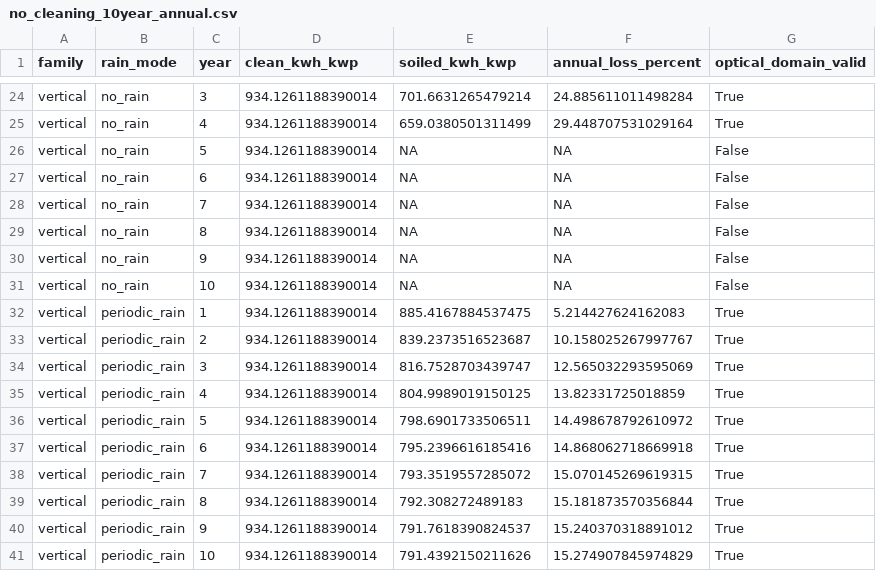
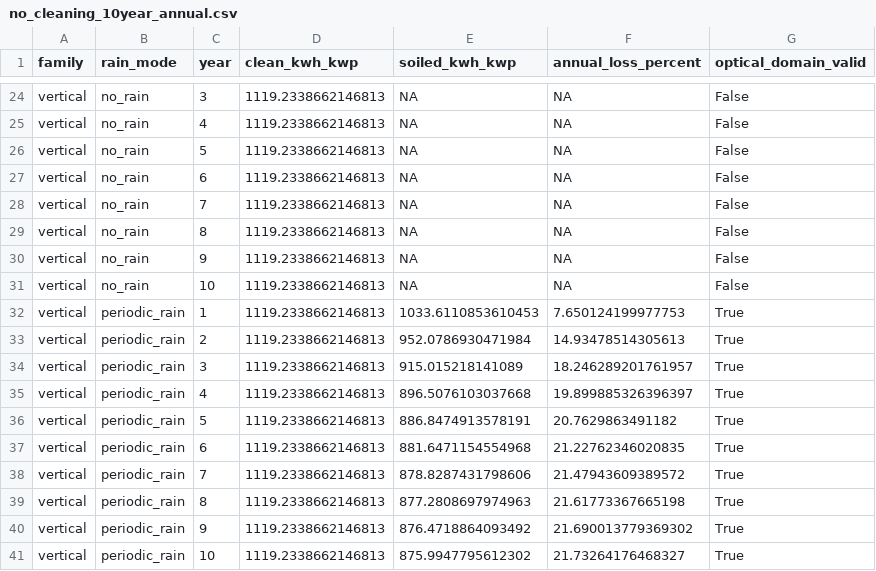
Before and after one commit to navicoby/navicoby.github.io, a CSV file: static/vertical-pv/data/no_cleaning_10year_annual.csv, drawn as a sheet; only a part is shown, gaps mark what is left out; the diff covers the shown part only; the diff names each change by its address in the sheet, - before the commit and + after, or states it on an @@ line.

```diff
--- a/static/vertical-pv/data/no_cleaning_10year_annual.csv
+++ b/static/vertical-pv/data/no_cleaning_10year_annual.csv
-D24:D41 (clean_kwh_kwp): 934.1261188390014
+D24:D41 (clean_kwh_kwp): 1119.2338662146813
-E24 (soiled_kwh_kwp): 701.6631265479214
+E24 (soiled_kwh_kwp): NA
-F24 (annual_loss_percent): 24.885611011498284
+F24 (annual_loss_percent): NA
-G24:G25 (optical_domain_valid): True
+G24:G25 (optical_domain_valid): False
-E25 (soiled_kwh_kwp): 659.0380501311499
+E25 (soiled_kwh_kwp): NA
-F25 (annual_loss_percent): 29.448707531029164
+F25 (annual_loss_percent): NA
-E32 (soiled_kwh_kwp): 885.4167884537475
+E32 (soiled_kwh_kwp): 1033.6110853610453
-F32 (annual_loss_percent): 5.214427624162083
+F32 (annual_loss_percent): 7.650124199977753
-E33 (soiled_kwh_kwp): 839.2373516523687
+E33 (soiled_kwh_kwp): 952.0786930471984
-F33 (annual_loss_percent): 10.158025267997767
+F33 (annual_loss_percent): 14.93478514305613
-E34 (soiled_kwh_kwp): 816.7528703439747
+E34 (soiled_kwh_kwp): 915.015218141089
-F34 (annual_loss_percent): 12.565032293595069
+F34 (annual_loss_percent): 18.246289201761957
-E35 (soiled_kwh_kwp): 804.9989019150125
+E35 (soiled_kwh_kwp): 896.5076103037668
-F35 (annual_loss_percent): 13.82331725018859
+F35 (annual_loss_percent): 19.899885326396397
-E36 (soiled_kwh_kwp): 798.6901733506511
+E36 (soiled_kwh_kwp): 886.8474913578191
-F36 (annual_loss_percent): 14.498678792610972
+F36 (annual_loss_percent): 20.7629863491182
-E37 (soiled_kwh_kwp): 795.2396616185416
+E37 (soiled_kwh_kwp): 881.6471154554968
-F37 (annual_loss_percent): 14.868062718669918
+F37 (annual_loss_percent): 21.22762346020835
-E38 (soiled_kwh_kwp): 793.3519557285072
+E38 (soiled_kwh_kwp): 878.8287431798606
-F38 (annual_loss_percent): 15.070145269619315
+F38 (annual_loss_percent): 21.47943609389572
-E39 (soiled_kwh_kwp): 792.308272489183
+E39 (soiled_kwh_kwp): 877.2808697974963
-F39 (annual_loss_percent): 15.181873570356844
+F39 (annual_loss_percent): 21.61773367665198
-E40 (soiled_kwh_kwp): 791.7618390824537
+E40 (soiled_kwh_kwp): 876.4718864093492
-F40 (annual_loss_percent): 15.240370318891012
+F40 (annual_loss_percent): 21.690013779369302
-E41 (soiled_kwh_kwp): 791.4392150211626
+E41 (soiled_kwh_kwp): 875.9947795612302
-F41 (annual_loss_percent): 15.274907845974829
+F41 (annual_loss_percent): 21.73264176468327
```
Also changed, not shown: 50 edited cells elsewhere in this file, static/vertical-pv/data/baseline.csv, static/vertical-pv/data/no_cleaning_10year_monthly.csv, 56 other files.
